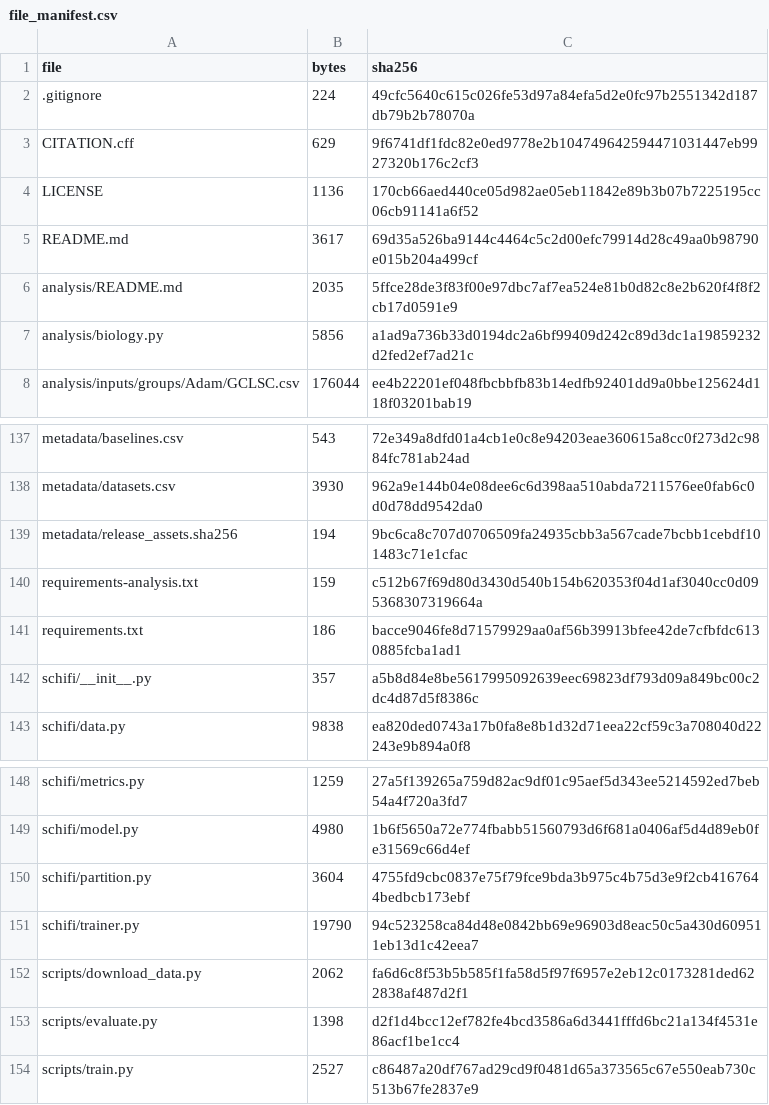
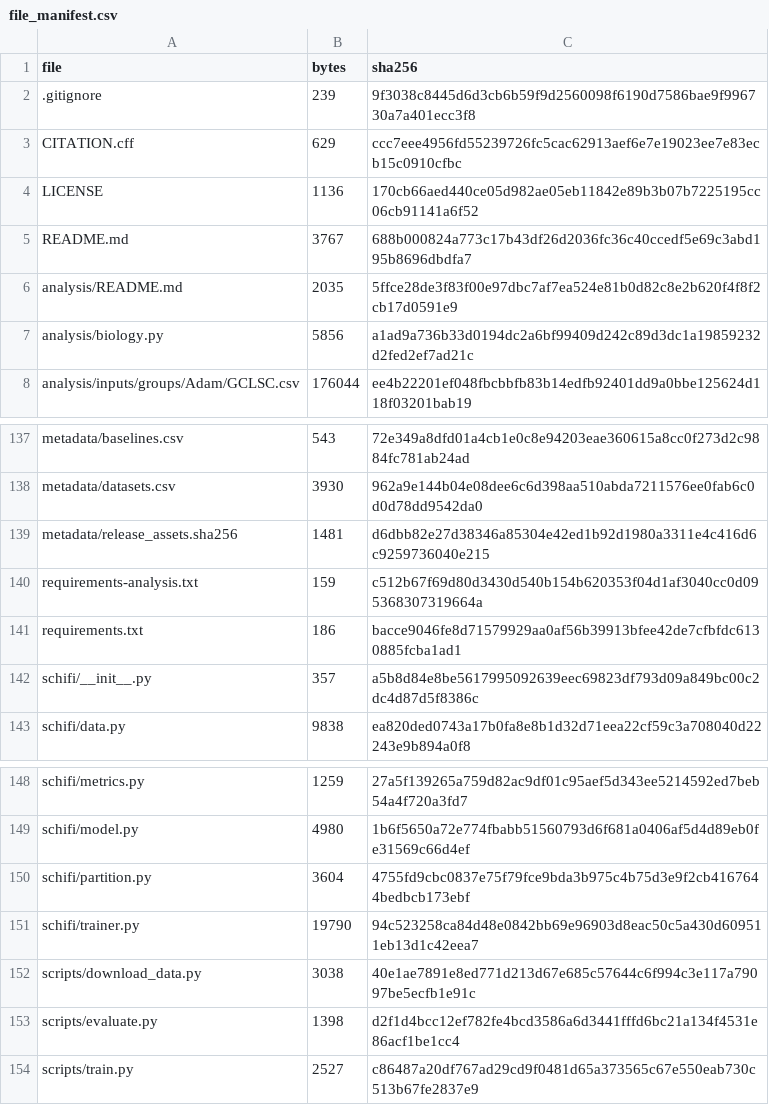
Before and after one commit to zhouzhongyoung/scHiFi, a CSV file: metadata/file_manifest.csv, drawn as a sheet; only a part is shown, gaps mark what is left out.

Commit message:
Support resumable dataset downloads from archive parts

```diff
--- a/metadata/file_manifest.csv
+++ b/metadata/file_manifest.csv
@@ -1,6 +1,6 @@
 file,bytes,sha256
-.gitignore,224,49cfc5640c615c026fe53d97a84efa5d2e0fc97b2551342d187db79b2b78070a
-CITATION.cff,629,9f6741df1fdc82e0ed9778e2b104749642594471031447eb9927320b176c2cf3
+.gitignore,239,9f3038c8445d6d3cb6b59f9d2560098f6190d7586bae9f996730a7a401ecc3f8
+CITATION.cff,629,ccc7eee4956fd55239726fc5cac62913aef6e7e19023ee7e83ecb15c0910cfbc
 LICENSE,1136,170cb66aed440ce05d982ae05eb11842e89b3b07b7225195cc06cb91141a6f52
-README.md,3617,69d35a526ba9144c4464c5c2d00efc79914d28c49aa0b98790e015b204a499cf
+README.md,3767,688b000824a773c17b43df26d2036fc36c40ccedf5e69c3abd195b8696dbdfa7
 analysis/README.md,2035,5ffce28de3f83f00e97dbc7af7ea524e81b0d82c8e2b620f4f8f2cb17d0591e9
@@ -138,3 +138,3 @@ metadata/baselines.csv,543,72e349a8dfd01a4cb1e0c8e94203eae360615a8cc0f273d2c9884
 metadata/datasets.csv,3930,962a9e144b04e08dee6c6d398aa510abda7211576ee0fab6c0d0d78dd9542da0
-metadata/release_assets.sha256,194,9bc6ca8c707d0706509fa24935cbb3a567cade7bcbb1cebdf101483c71e1cfac
+metadata/release_assets.sha256,1481,d6dbb82e27d38346a85304e42ed1b92d1980a3311e4c416d6c9259736040e215
 requirements-analysis.txt,159,c512b67f69d80d3430d540b154b620353f04d1af3040cc0d095368307319664a
@@ -151,3 +151,3 @@ schifi/partition.py,3604,4755fd9cbc0837e75f79fce9bda3b975c4b75d3e9f2cb4167644bed
 schifi/trainer.py,19790,94c523258ca84d48e0842bb69e96903d8eac50c5a430d609511eb13d1c42eea7
-scripts/download_data.py,2062,fa6d6c8f53b5b585f1fa58d5f97f6957e2eb12c0173281ded622838af487d2f1
+scripts/download_data.py,3038,40e1ae7891e8ed771d213d67e685c57644c6f994c3e117a79097be5ecfb1e91c
 scripts/evaluate.py,1398,d2f1d4bcc12ef782fe4bcd3586a6d3441fffd6bc21a134f4531e86acf1be1cc4
```
Also changed, not shown: 5 other files.
